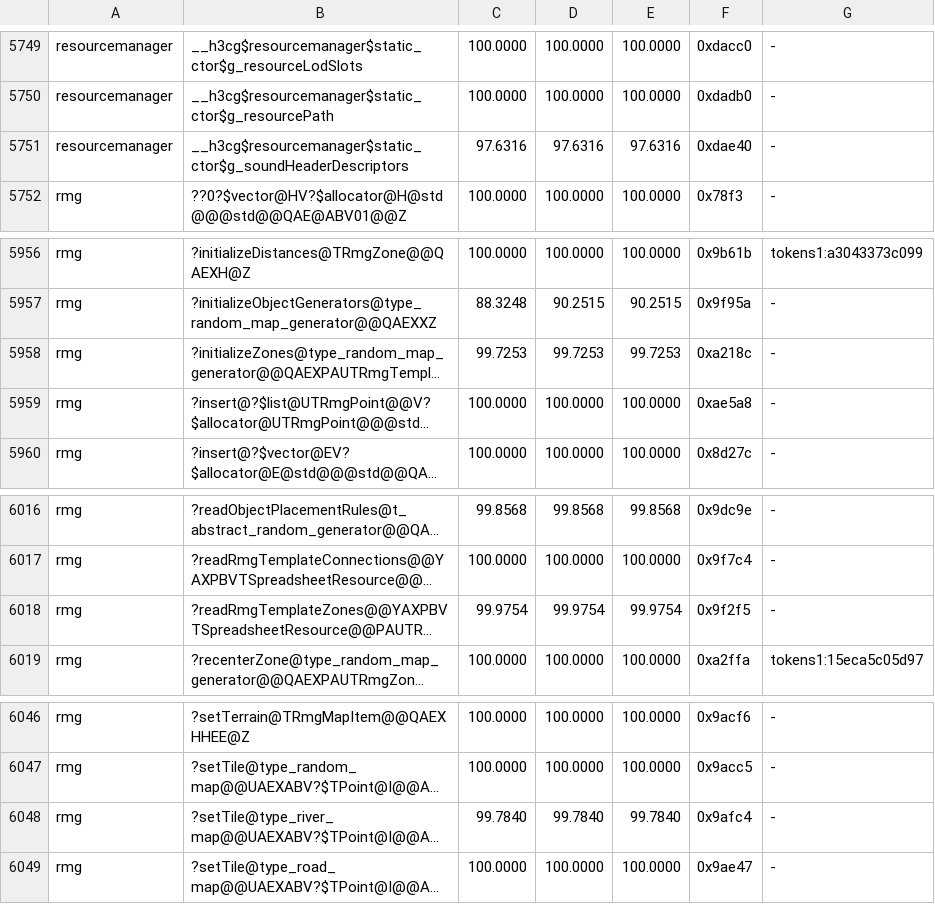
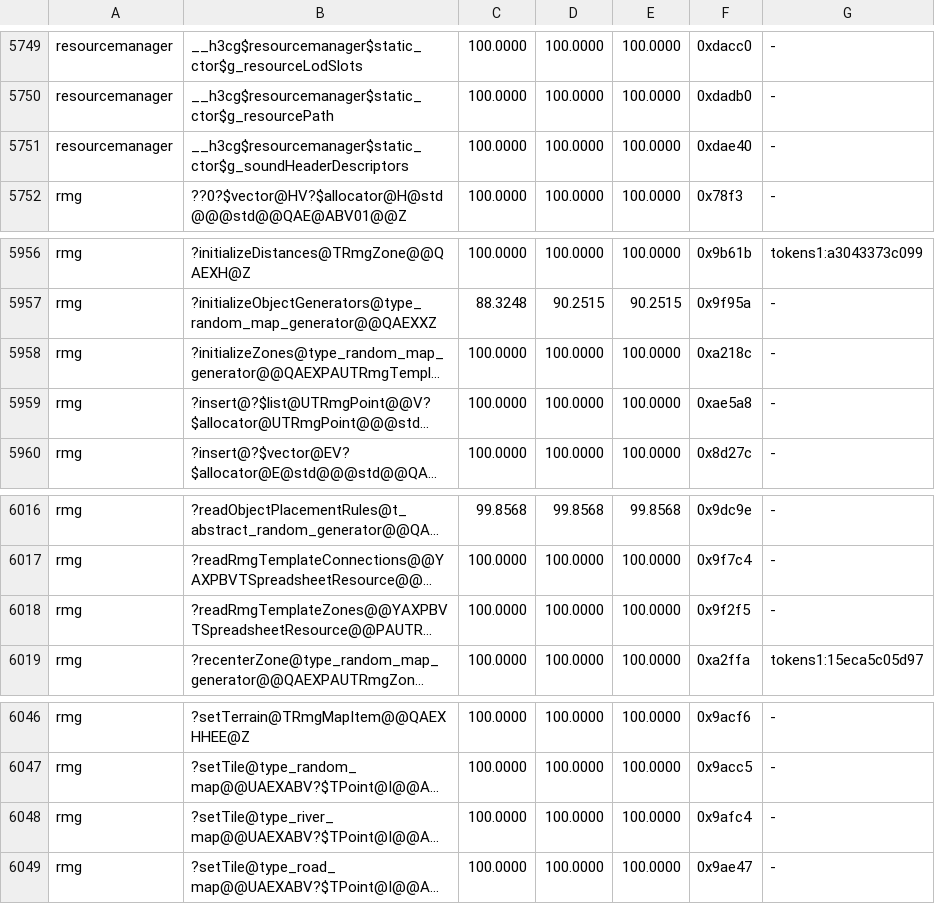
Before and after one commit to sushi-shi/homm3-decomp, a TSV file: config/match_baseline.h3maped.tsv, drawn as a sheet; only a part is shown, gaps mark what is left out; long unchanged cells end in …; the diff names each change by its address in the sheet, - before the commit and + after, or states it on an @@ line.

Commit message:
Bank the RMG readers, the sound archive globals and TCampaignBrief's region loop
h3maped setTile, readRmgTemplateZones, initializeZones -> 100; resourcemanager g_soundHeaderDescriptors static ctor -> 100 in both editors; game TCampaignBrief ctor 94.32 -> 93.90 MAX reset for the retail/Mac region-loop shape.

```diff
--- a/config/match_baseline.h3maped.tsv
+++ b/config/match_baseline.h3maped.tsv
-C5751: 97.6316
+C5751: 100.0000
-D5751: 97.6316
+D5751: 100.0000
-E5751: 97.6316
+E5751: 100.0000
-C5958: 99.7253
+C5958: 100.0000
-D5958: 99.7253
+D5958: 100.0000
-E5958: 99.7253
+E5958: 100.0000
-C6018: 99.9754
+C6018: 100.0000
-D6018: 99.9754
+D6018: 100.0000
-E6018: 99.9754
+E6018: 100.0000
-C6048: 99.7840
+C6048: 100.0000
-D6048: 99.7840
+D6048: 100.0000
-E6048: 99.7840
+E6048: 100.0000
```
Also changed, not shown: config/match_baseline.h3ccmped.tsv, config/match_baseline.tsv, 1 other file.
